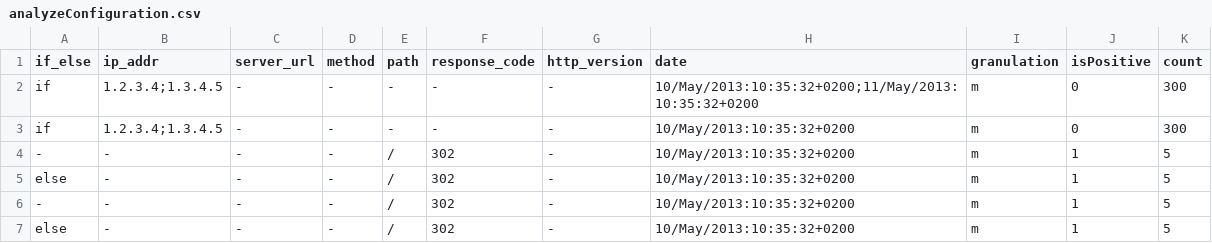
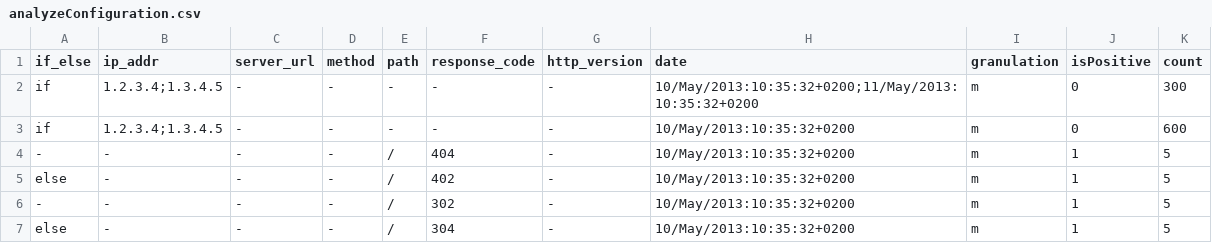
Before and after one commit to Lpkepka/odis_project, a CSV file: analyzeConfiguration.csv, drawn as a sheet.

Commit message:
Added support for regex parsing and fixed if_else conditions in analyzer

```diff
--- a/analyzeConfiguration.csv
+++ b/analyzeConfiguration.csv
@@ -2,6 +2,6 @@ if_else,ip_addr,server_url,method,path,response_code,http_version,date,granulati
 if,1.2.3.4;1.3.4.5,-,-,-,-,-,10/May/2013:10:35:32+0200;11/May/2013:10:35:32+0200,m,0,300
-if,1.2.3.4;1.3.4.5,-,-,-,-,-,10/May/2013:10:35:32+0200,m,0,300
+if,1.2.3.4;1.3.4.5,-,-,-,-,-,10/May/2013:10:35:32+0200,m,0,600
+-,-,-,-,/,404,-,10/May/2013:10:35:32+0200,m,1,5
+else,-,-,-,/,402,-,10/May/2013:10:35:32+0200,m,1,5
 -,-,-,-,/,302,-,10/May/2013:10:35:32+0200,m,1,5
-else,-,-,-,/,302,-,10/May/2013:10:35:32+0200,m,1,5
--,-,-,-,/,302,-,10/May/2013:10:35:32+0200,m,1,5
-else,-,-,-,/,302,-,10/May/2013:10:35:32+0200,m,1,5
+else,-,-,-,/,304,-,10/May/2013:10:35:32+0200,m,1,5
```
Also changed, not shown: 2 other files.
